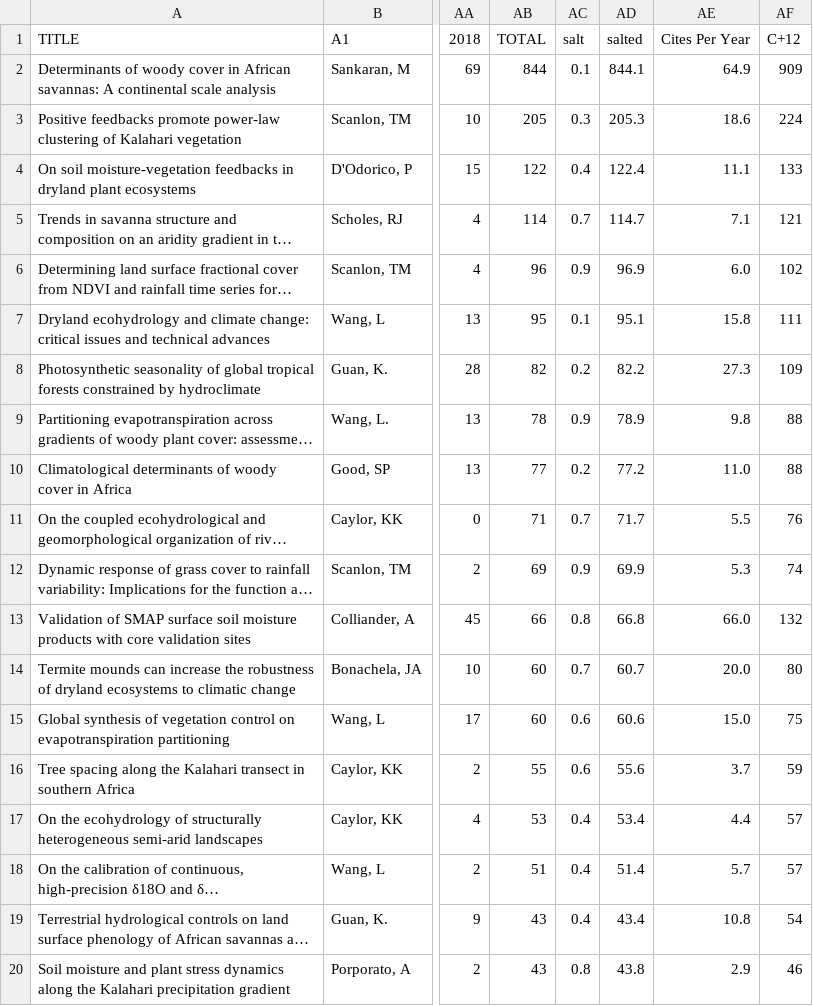
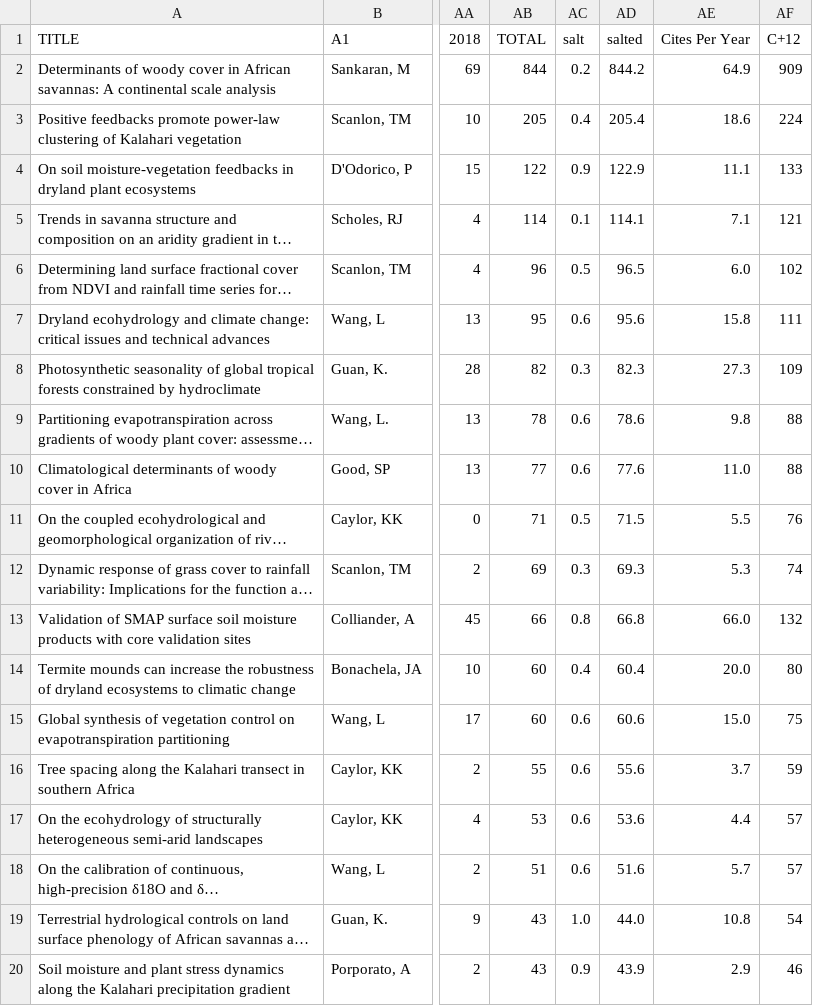
Before and after one commit to pixelmaid/biobib, a CSV file: CV/Citations-Table.csv, drawn as a sheet; only a part is shown, gaps mark what is left out; long unchanged cells end in …; the diff covers the shown part only; the diff names each change by its address in the sheet, - before the commit and + after, or states it on an @@ line.

```diff
--- a/CV/Citations-Table.csv
+++ b/CV/Citations-Table.csv
-AC2: 0.1
+AC2: 0.2
-AD2: 844.1
+AD2: 844.2
-AC3: 0.3
+AC3: 0.4
-AD3: 205.3
+AD3: 205.4
-AC4: 0.4
+AC4: 0.9
-AD4: 122.4
+AD4: 122.9
-AC5: 0.7
+AC5: 0.1
-AD5: 114.7
+AD5: 114.1
-AC6: 0.9
+AC6: 0.5
-AD6: 96.9
+AD6: 96.5
-AC7: 0.1
+AC7: 0.6
-AD7: 95.1
+AD7: 95.6
-AC8: 0.2
+AC8: 0.3
-AD8: 82.2
+AD8: 82.3
-AC9: 0.9
+AC9: 0.6
-AD9: 78.9
+AD9: 78.6
-AC10: 0.2
+AC10: 0.6
-AD10: 77.2
+AD10: 77.6
-AC11: 0.7
+AC11: 0.5
-AD11: 71.7
+AD11: 71.5
-AC12: 0.9
+AC12: 0.3
-AD12: 69.9
+AD12: 69.3
-AC14: 0.7
+AC14: 0.4
-AD14: 60.7
+AD14: 60.4
-AC17:AC18: 0.4
+AC17:AC18: 0.6
-AD17: 53.4
+AD17: 53.6
-AD18: 51.4
+AD18: 51.6
-AC19: 0.4
+AC19: 1.0
-AD19: 43.4
+AD19: 44.0
-AC20: 0.8
+AC20: 0.9
-AD20: 43.8
+AD20: 43.9
```
Also changed, not shown: 134 edited cells elsewhere in this file, CV/Articles-Table.csv, CV/Lectures-Table.csv, 20 other files.
